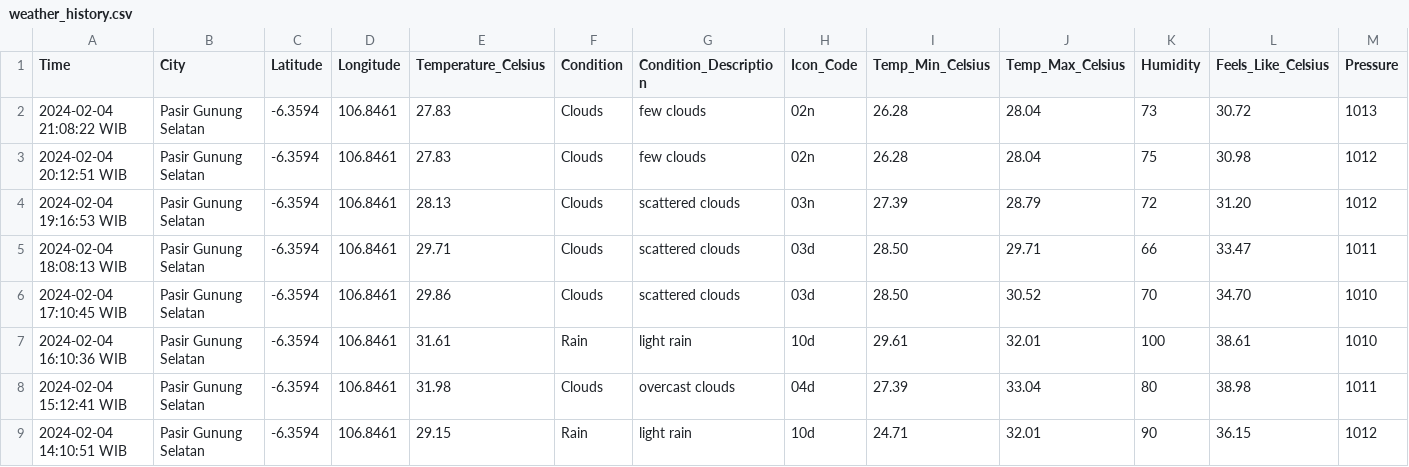
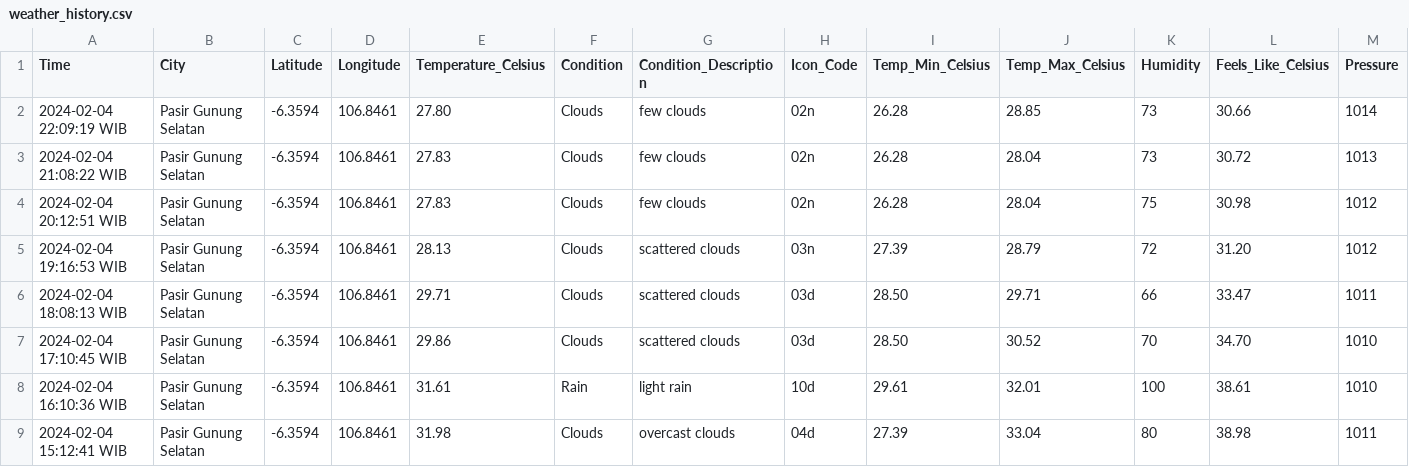
Before and after one commit to Julius-Ulee/Daily-Weather-Report, a CSV file: weather_history.csv, drawn as a sheet; only a part is shown; the shorter side is filled out with more unchanged rows; rows hold the shown columns only; the diff names each change by its address in the sheet, - before the commit and + after, or states it on an @@ line.

```diff
--- a/weather_history.csv
+++ b/weather_history.csv
+row 2: 2024-02-04 22:09:19 WIB | Pasir Gunung Selatan | -6.3594 | 106.8461 | 27.80 | Clouds | few clouds | 02n | 26.28 | 28.85 | 73 | 30.66 | 1014
```
